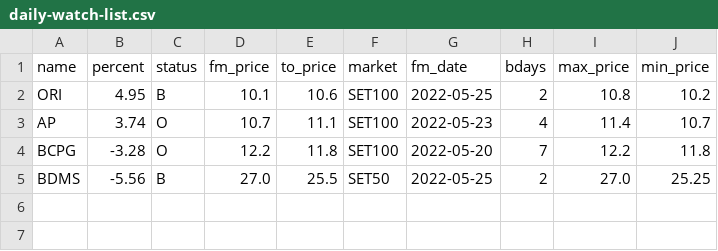
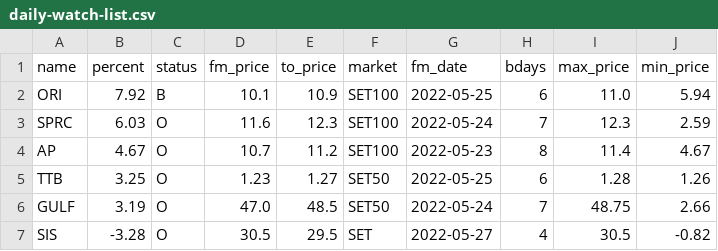
Before and after one commit to santimcs/A8, a CSV file: Data/daily-watch-list.csv, drawn as a sheet.

```diff
--- a/Data/daily-watch-list.csv
+++ b/Data/daily-watch-list.csv
@@ -1,5 +1,7 @@
 name,percent,status,fm_price,to_price,market,fm_date,bdays,max_price,min_price
-ORI,4.95,B,10.1,10.6,SET100,2022-05-25,2,10.8,10.2
-AP,3.74,O,10.7,11.1,SET100,2022-05-23,4,11.4,10.7
-BCPG,-3.28,O,12.2,11.8,SET100,2022-05-20,7,12.2,11.8
-BDMS,-5.56,B,27.0,25.5,SET50,2022-05-25,2,27.0,25.25
+ORI,7.92,B,10.1,10.9,SET100,2022-05-25,6,11.0,5.94
+SPRC,6.03,O,11.6,12.3,SET100,2022-05-24,7,12.3,2.59
+AP,4.67,O,10.7,11.2,SET100,2022-05-23,8,11.4,4.67
+TTB,3.25,O,1.23,1.27,SET50,2022-05-25,6,1.28,1.26
+GULF,3.19,O,47.0,48.5,SET50,2022-05-24,7,48.75,2.66
+SIS,-3.28,O,30.5,29.5,SET,2022-05-27,4,30.5,-0.82
```
Also changed, not shown: Data/5-day-average.csv, Data/daily-sales.csv, 49 other files.
